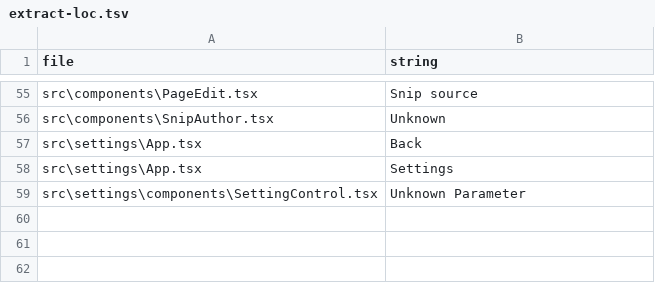
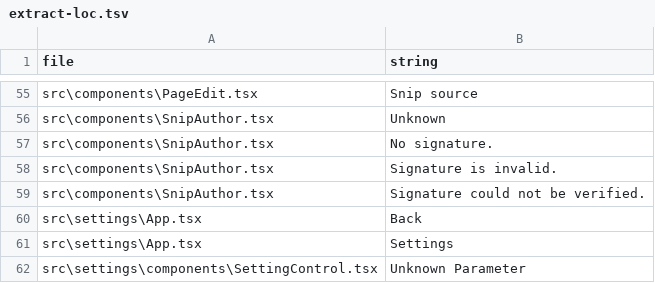
Before and after one commit to wandyezj/build-add-in, a TSV file: localize/extract-loc.tsv, drawn as a sheet; only a part is shown, gaps mark what is left out; the diff names each change by its address in the sheet, - before the commit and + after, or states it on an @@ line.

```diff
--- a/localize/extract-loc.tsv
+++ b/localize/extract-loc.tsv
+row 57: src\components\SnipAuthor.tsx | No signature.
+row 58: src\components\SnipAuthor.tsx | Signature is invalid.
+row 59: src\components\SnipAuthor.tsx | Signature could not be verified.
```
Also changed, not shown: localize/strings.tsv, 6 other files.
